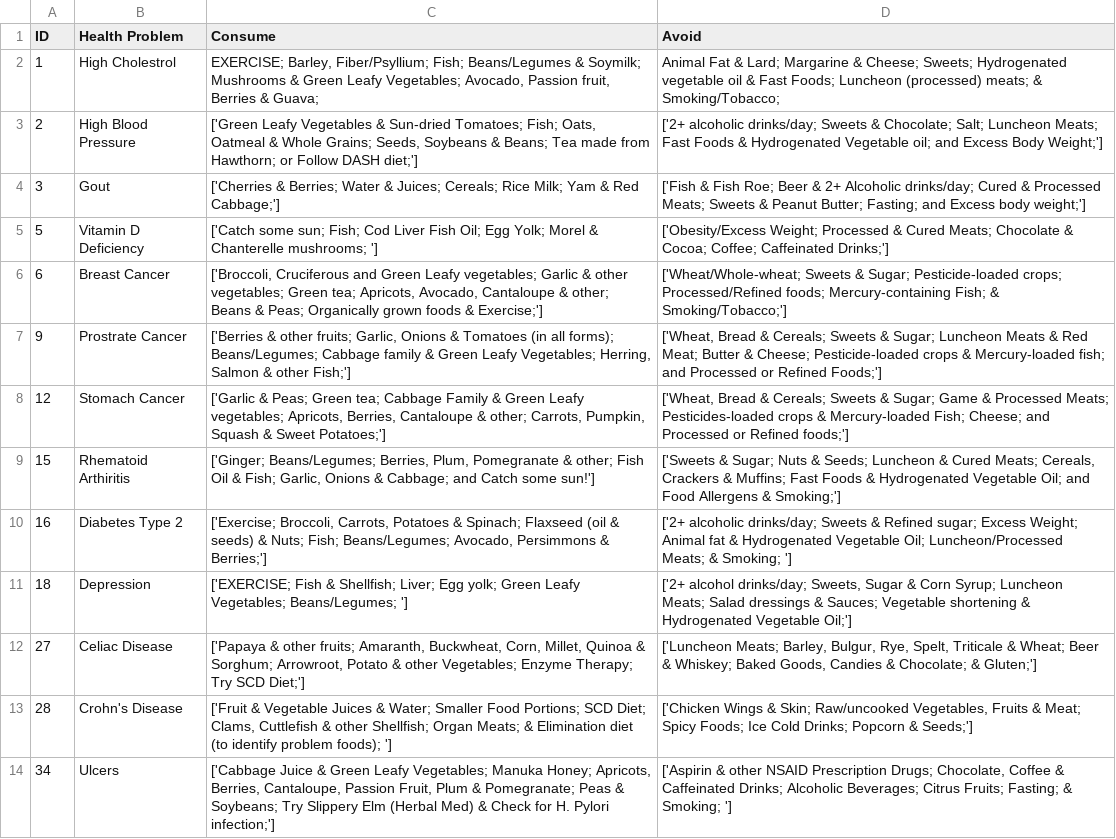
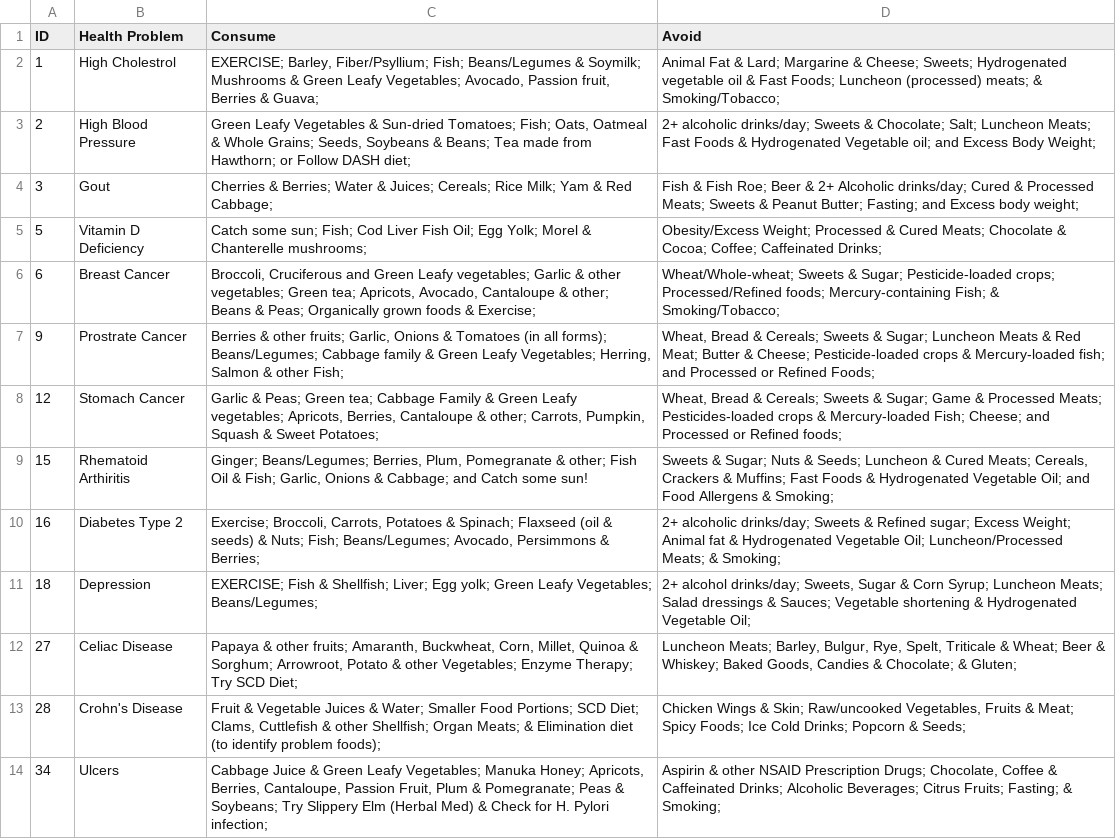
Before and after one commit to deedeeshaw/HealthCare, a CSV file: static/data/health_problem.csv, drawn as a sheet; the diff names each change by its address in the sheet, - before the commit and + after, or states it on an @@ line.

```diff
--- a/static/data/health_problem.csv
+++ b/static/data/health_problem.csv
-C3 (Consume): ['Green Leafy Vegetables & Sun-dried Tomatoes; Fish; Oats, Oatmeal & Whole Grains; Seeds, Soybeans & Beans; Tea made from Hawthorn; or Follow DASH diet;']
+C3 (Consume): Green Leafy Vegetables & Sun-dried Tomatoes; Fish; Oats, Oatmeal & Whole Grains; Seeds, Soybeans & Beans; Tea made from Hawthorn; or Follow DASH diet;
-D3 (Avoid): ['2+ alcoholic drinks/day; Sweets & Chocolate; Salt; Luncheon Meats; Fast Foods & Hydrogenated Vegetable oil; and Excess Body Weight;']
+D3 (Avoid): 2+ alcoholic drinks/day; Sweets & Chocolate; Salt; Luncheon Meats; Fast Foods & Hydrogenated Vegetable oil; and Excess Body Weight;
-C4 (Consume): ['Cherries & Berries; Water & Juices; Cereals; Rice Milk; Yam & Red Cabbage;']
+C4 (Consume): Cherries & Berries; Water & Juices; Cereals; Rice Milk; Yam & Red Cabbage;
-D4 (Avoid): ['Fish & Fish Roe; Beer & 2+ Alcoholic drinks/day; Cured & Processed Meats; Sweets & Peanut Butter; Fasting; and Excess body weight;']
+D4 (Avoid): Fish & Fish Roe; Beer & 2+ Alcoholic drinks/day; Cured & Processed Meats; Sweets & Peanut Butter; Fasting; and Excess body weight;
-C5 (Consume): ['Catch some sun; Fish; Cod Liver Fish Oil; Egg Yolk; Morel & Chanterelle mushrooms; ']
+C5 (Consume): Catch some sun; Fish; Cod Liver Fish Oil; Egg Yolk; Morel & Chanterelle mushrooms;
-D5 (Avoid): ['Obesity/Excess Weight; Processed & Cured Meats; Chocolate & Cocoa; Coffee; Caffeinated Drinks;']
+D5 (Avoid): Obesity/Excess Weight; Processed & Cured Meats; Chocolate & Cocoa; Coffee; Caffeinated Drinks;
-C6 (Consume): ['Broccoli, Cruciferous and Green Leafy vegetables; Garlic & other vegetables; Green tea; Apricots, Avocado, Cantaloupe & other; Beans & Peas; Organically grown foods & Exercise;']
+C6 (Consume): Broccoli, Cruciferous and Green Leafy vegetables; Garlic & other vegetables; Green tea; Apricots, Avocado, Cantaloupe & other; Beans & Peas; Organically grown foods & Exercise;
-D6 (Avoid): ['Wheat/Whole-wheat; Sweets & Sugar; Pesticide-loaded crops; Processed/Refined foods; Mercury-containing Fish; & Smoking/Tobacco;']
+D6 (Avoid): Wheat/Whole-wheat; Sweets & Sugar; Pesticide-loaded crops; Processed/Refined foods; Mercury-containing Fish; & Smoking/Tobacco;
-C7 (Consume): ['Berries & other fruits; Garlic, Onions & Tomatoes (in all forms); Beans/Legumes; Cabbage family & Green Leafy Vegetables; Herring, Salmon & other Fish;']
+C7 (Consume): Berries & other fruits; Garlic, Onions & Tomatoes (in all forms); Beans/Legumes; Cabbage family & Green Leafy Vegetables; Herring, Salmon & other Fish;
-D7 (Avoid): ['Wheat, Bread & Cereals; Sweets & Sugar; Luncheon Meats & Red Meat; Butter & Cheese; Pesticide-loaded crops & Mercury-loaded fish; and Processed or Refined Foods;']
+D7 (Avoid): Wheat, Bread & Cereals; Sweets & Sugar; Luncheon Meats & Red Meat; Butter & Cheese; Pesticide-loaded crops & Mercury-loaded fish; and Processed or Refined Foods;
-C8 (Consume): ['Garlic & Peas; Green tea; Cabbage Family & Green Leafy vegetables; Apricots, Berries, Cantaloupe & other; Carrots, Pumpkin, Squash & Sweet Potatoes;']
+C8 (Consume): Garlic & Peas; Green tea; Cabbage Family & Green Leafy vegetables; Apricots, Berries, Cantaloupe & other; Carrots, Pumpkin, Squash & Sweet Potatoes;
-D8 (Avoid): ['Wheat, Bread & Cereals; Sweets & Sugar; Game & Processed Meats; Pesticides-loaded crops & Mercury-loaded Fish; Cheese; and Processed or Refined foods;']
+D8 (Avoid): Wheat, Bread & Cereals; Sweets & Sugar; Game & Processed Meats; Pesticides-loaded crops & Mercury-loaded Fish; Cheese; and Processed or Refined foods;
-C9 (Consume): ['Ginger; Beans/Legumes; Berries, Plum, Pomegranate & other; Fish Oil & Fish; Garlic, Onions & Cabbage; and Catch some sun!']
+C9 (Consume): Ginger; Beans/Legumes; Berries, Plum, Pomegranate & other; Fish Oil & Fish; Garlic, Onions & Cabbage; and Catch some sun!
-D9 (Avoid): ['Sweets & Sugar; Nuts & Seeds; Luncheon & Cured Meats; Cereals, Crackers & Muffins; Fast Foods & Hydrogenated Vegetable Oil; and Food Allergens & Smoking;']
+D9 (Avoid): Sweets & Sugar; Nuts & Seeds; Luncheon & Cured Meats; Cereals, Crackers & Muffins; Fast Foods & Hydrogenated Vegetable Oil; and Food Allergens & Smoking;
-C10 (Consume): ['Exercise; Broccoli, Carrots, Potatoes & Spinach; Flaxseed (oil & seeds) & Nuts; Fish; Beans/Legumes; Avocado, Persimmons & Berries;']
+C10 (Consume): Exercise; Broccoli, Carrots, Potatoes & Spinach; Flaxseed (oil & seeds) & Nuts; Fish; Beans/Legumes; Avocado, Persimmons & Berries;
-D10 (Avoid): ['2+ alcoholic drinks/day; Sweets & Refined sugar; Excess Weight; Animal fat & Hydrogenated Vegetable Oil; Luncheon/Processed Meats; & Smoking; ']
+D10 (Avoid): 2+ alcoholic drinks/day; Sweets & Refined sugar; Excess Weight; Animal fat & Hydrogenated Vegetable Oil; Luncheon/Processed Meats; & Smoking;
-C11 (Consume): ['EXERCISE; Fish & Shellfish; Liver; Egg yolk; Green Leafy Vegetables; Beans/Legumes; ']
+C11 (Consume): EXERCISE; Fish & Shellfish; Liver; Egg yolk; Green Leafy Vegetables; Beans/Legumes;
-D11 (Avoid): ['2+ alcohol drinks/day; Sweets, Sugar & Corn Syrup; Luncheon Meats; Salad dressings & Sauces; Vegetable shortening & Hydrogenated Vegetable Oil;']
+D11 (Avoid): 2+ alcohol drinks/day; Sweets, Sugar & Corn Syrup; Luncheon Meats; Salad dressings & Sauces; Vegetable shortening & Hydrogenated Vegetable Oil;
-C12 (Consume): ['Papaya & other fruits; Amaranth, Buckwheat, Corn, Millet, Quinoa & Sorghum; Arrowroot, Potato & other Vegetables; Enzyme Therapy; Try SCD Diet;']
+C12 (Consume): Papaya & other fruits; Amaranth, Buckwheat, Corn, Millet, Quinoa & Sorghum; Arrowroot, Potato & other Vegetables; Enzyme Therapy; Try SCD Diet;
-D12 (Avoid): ['Luncheon Meats; Barley, Bulgur, Rye, Spelt, Triticale & Wheat; Beer & Whiskey; Baked Goods, Candies & Chocolate; & Gluten;']
+D12 (Avoid): Luncheon Meats; Barley, Bulgur, Rye, Spelt, Triticale & Wheat; Beer & Whiskey; Baked Goods, Candies & Chocolate; & Gluten;
-C13 (Consume): ['Fruit & Vegetable Juices & Water; Smaller Food Portions; SCD Diet; Clams, Cuttlefish & other Shellfish; Organ Meats; & Elimination diet (to identify problem foods); ']
+C13 (Consume): Fruit & Vegetable Juices & Water; Smaller Food Portions; SCD Diet; Clams, Cuttlefish & other Shellfish; Organ Meats; & Elimination diet (to identify problem foods);
-D13 (Avoid): ['Chicken Wings & Skin; Raw/uncooked Vegetables, Fruits & Meat; Spicy Foods; Ice Cold Drinks; Popcorn & Seeds;']
+D13 (Avoid): Chicken Wings & Skin; Raw/uncooked Vegetables, Fruits & Meat; Spicy Foods; Ice Cold Drinks; Popcorn & Seeds;
-C14 (Consume): ['Cabbage Juice & Green Leafy Vegetables; Manuka Honey; Apricots, Berries, Cantaloupe, Passion Fruit, Plum & Pomegranate; Peas & Soybeans; Try Slippery Elm (Herbal Med) & Check for H. Pylori infection;']
+C14 (Consume): Cabbage Juice & Green Leafy Vegetables; Manuka Honey; Apricots, Berries, Cantaloupe, Passion Fruit, Plum & Pomegranate; Peas & Soybeans; Try Slippery Elm (Herbal Med) & Check for H. Pylori infection;
-D14 (Avoid): ['Aspirin & other NSAID Prescription Drugs; Chocolate, Coffee & Caffeinated Drinks; Alcoholic Beverages; Citrus Fruits; Fasting; & Smoking; ']
+D14 (Avoid): Aspirin & other NSAID Prescription Drugs; Chocolate, Coffee & Caffeinated Drinks; Alcoholic Beverages; Citrus Fruits; Fasting; & Smoking;
```
Also changed, not shown: 15 other files.
